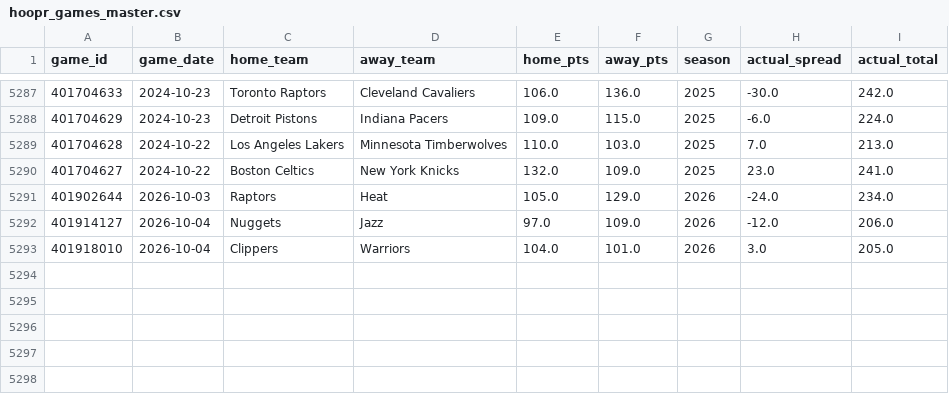
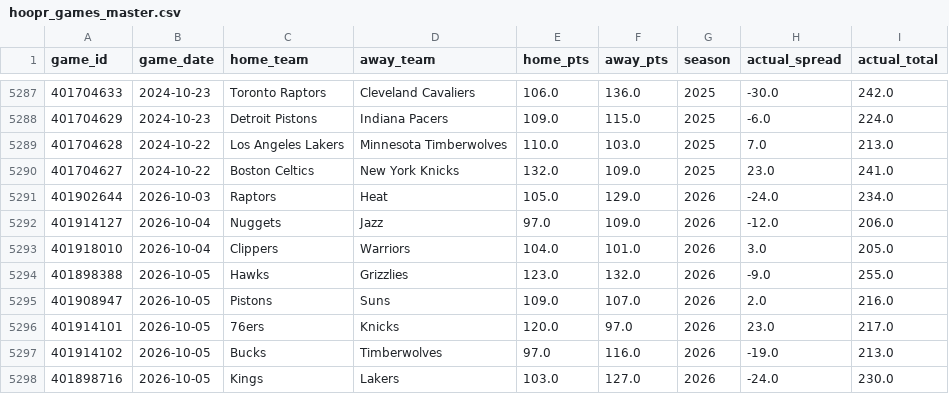
Before and after one commit to bigtyme2k3/Nba-model, a CSV file: data/raw/hoopr_games_master.csv, drawn as a sheet; only a part is shown, gaps mark what is left out.

```diff
--- a/data/raw/hoopr_games_master.csv
+++ b/data/raw/hoopr_games_master.csv
@@ -5293 +5293,6 @@ game_id,game_date,home_team,away_team,home_pts,away_pts,season,actual_spread,act
 401918010,2026-10-04,Clippers,Warriors,104.0,101.0,2026,3.0,205.0
+401898388,2026-10-05,Hawks,Grizzlies,123.0,132.0,2026,-9.0,255.0
+401908947,2026-10-05,Pistons,Suns,109.0,107.0,2026,2.0,216.0
+401914101,2026-10-05,76ers,Knicks,120.0,97.0,2026,23.0,217.0
+401914102,2026-10-05,Bucks,Timberwolves,97.0,116.0,2026,-19.0,213.0
+401898716,2026-10-05,Kings,Lakers,103.0,127.0,2026,-24.0,230.0
```
Also changed, not shown: data/processed/master_2026.csv, data/raw/hoopr_games_2026.csv, 21 other files.
